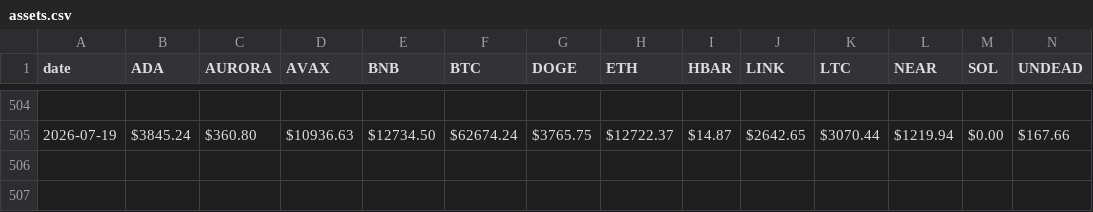
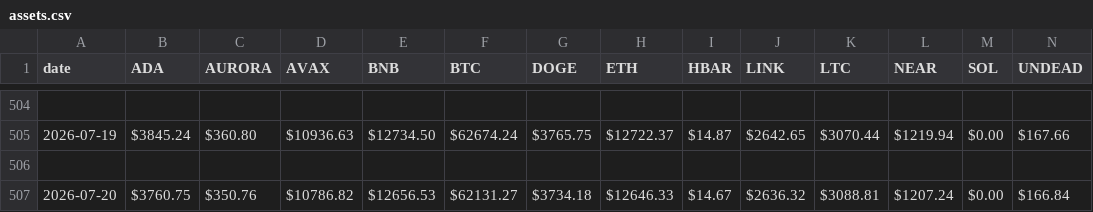
Before and after one commit to logicalgraphs/logicalgraphs.github.io, a CSV file: data/assets.csv, drawn as a sheet; only a part is shown, gaps mark what is left out; rows hold the shown columns only; the diff names each change by its address in the sheet, - before the commit and + after, or states it on an @@ line.

Commit message:
assets 2026-07-20

```diff
--- a/data/assets.csv
+++ b/data/assets.csv
+row 506: (empty)
+row 507: 2026-07-20 | $3760.75 | $350.76 | $10786.82 | $12656.53 | $62131.27 | $3734.18 | $12646.33 | $14.67 | $2636.32 | $3088.81 | $1207.24 | $0.00 | $166.84
```
